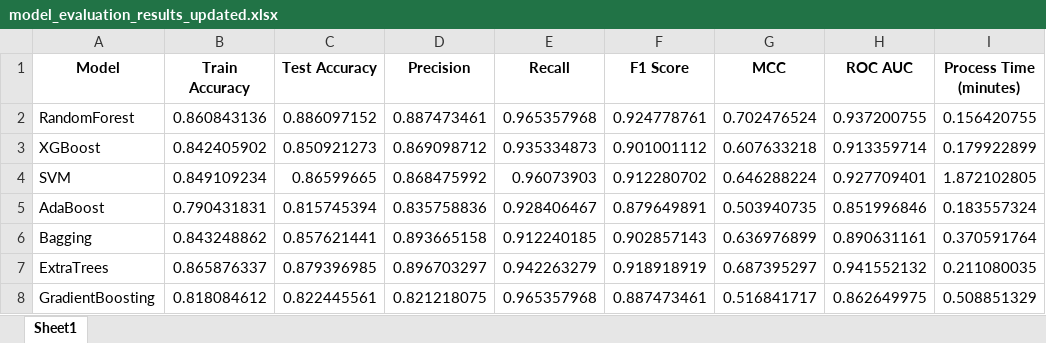
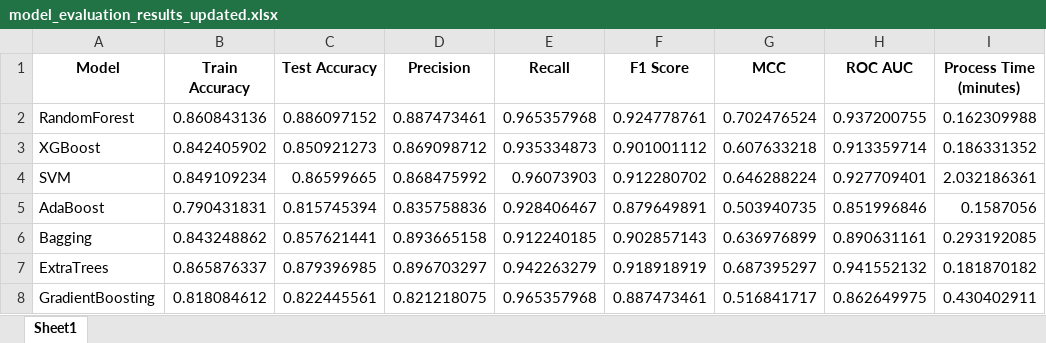
Before and after one commit to tawhid885/Bioactivity_prediction, an Excel workbook: ECFP4 Fingerprint/model_evaluation_results_updated.xlsx, sheet Sheet1, drawn as a sheet; values as stored, in another font and other column widths than the file's, no borders; the diff names each change by its address in the sheet, - before the commit and + after, or states it on an @@ line.

```diff
--- a/ECFP4 Fingerprint/model_evaluation_results_updated.xlsx (sheet Sheet1)
+++ b/ECFP4 Fingerprint/model_evaluation_results_updated.xlsx (sheet Sheet1)
-I2 (Process Time (minutes)): 0.156420755
+I2 (Process Time (minutes)): 0.162309988
-I3 (Process Time (minutes)): 0.179922899
+I3 (Process Time (minutes)): 0.186331352
-I4 (Process Time (minutes)): 1.872102805
+I4 (Process Time (minutes)): 2.032186361
-I5 (Process Time (minutes)): 0.183557324
+I5 (Process Time (minutes)): 0.1587056
-I6 (Process Time (minutes)): 0.370591764
+I6 (Process Time (minutes)): 0.293192085
-I7 (Process Time (minutes)): 0.211080035
+I7 (Process Time (minutes)): 0.181870182
-I8 (Process Time (minutes)): 0.508851329
+I8 (Process Time (minutes)): 0.430402911
```
Also changed, not shown: ECFP4 Fingerprint/bioactive_smiles.xlsx, ECFP4 Fingerprint/pubchem_cids.xlsx, 12 other files.
